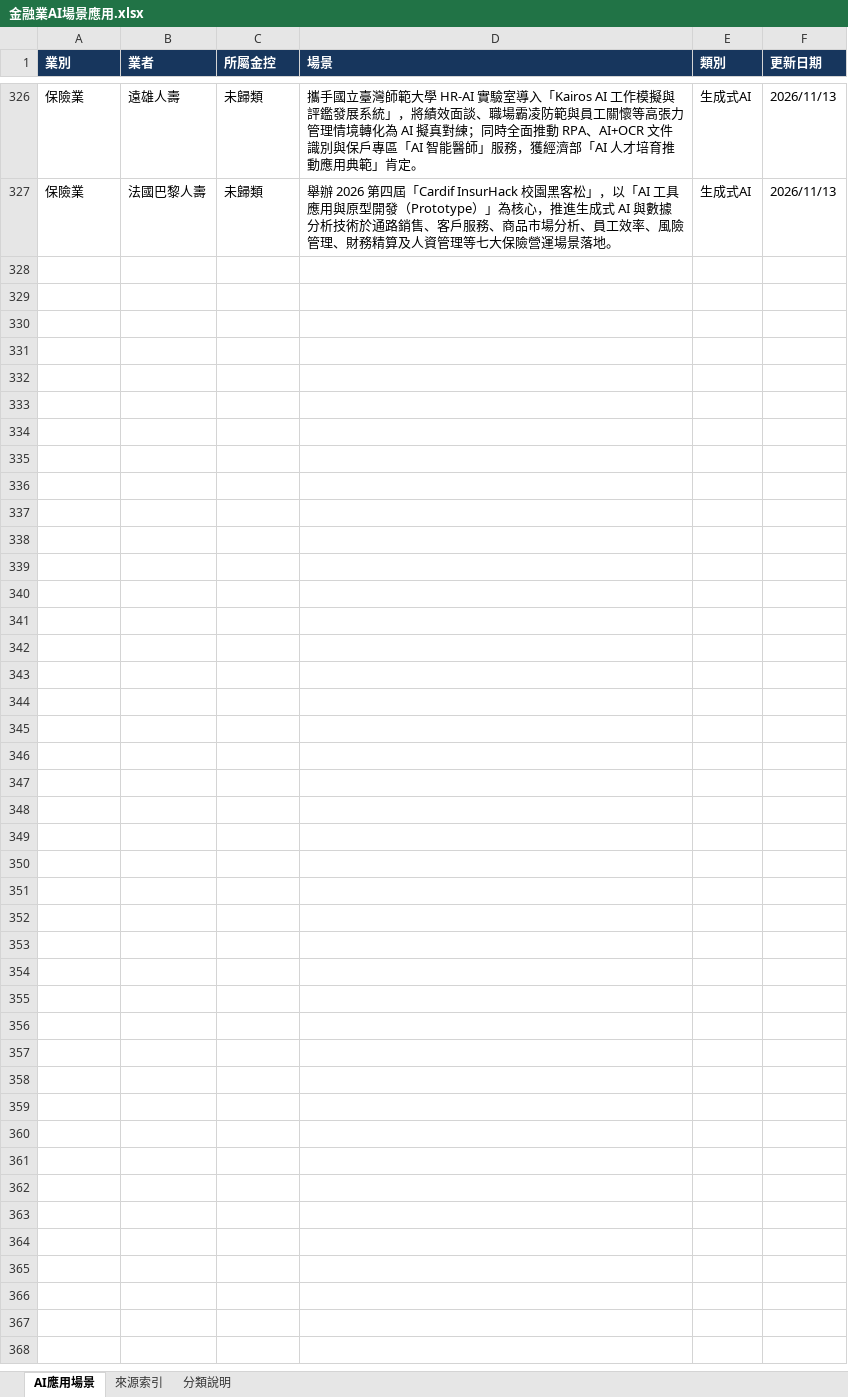
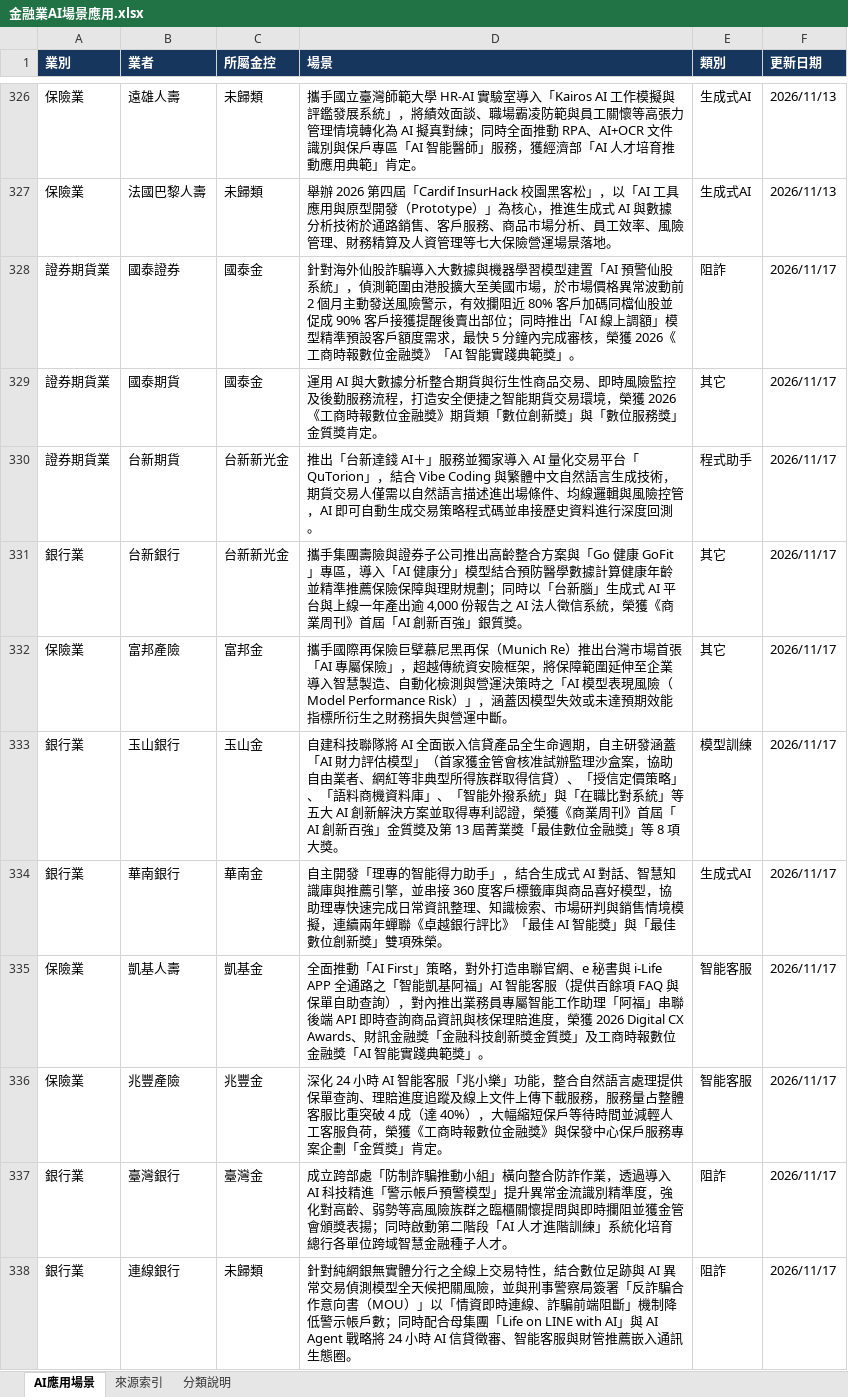
Before and after one commit to dewey1204/tw-financial-ai-race, an Excel workbook: 金融業AI場景應用.xlsx, sheet AI應用場景, drawn as a sheet; only a part is shown, gaps mark what is left out; values as stored, in another font and other column widths than the file's, no borders; table styles not drawn; the diff names each change by its address in the sheet, - before the commit and + after, or states it on an @@ line.

```diff
--- a/金融業AI場景應用.xlsx (sheet AI應用場景)
+++ b/金融業AI場景應用.xlsx (sheet AI應用場景)
+row 328: 證券期貨業 | 國泰證券 | 國泰金 | 針對海外仙股詐騙導入大數據與機器學習模型建置「AI 預警仙股系統」，偵測範圍由港股擴大至美國市場，於市場價格異常波動前 2 個月主動發送風險警示，有效攔阻近 80% 客戶加碼同檔仙股並促成 90% 客戶接獲提醒後賣出部位；同時推出「AI 線上調額」模型精準預設客戶額度需求，最快 5 分鐘內完成審核，榮獲 2026《工商時報數位金融獎》「AI 智能實踐典範獎」。 | 阻詐 | 2026/11/17
+row 329: 證券期貨業 | 國泰期貨 | 國泰金 | 運用 AI 與大數據分析整合期貨與衍生性商品交易、即時風險監控及後勤服務流程，打造安全便捷之智能期貨交易環境，榮獲 2026《工商時報數位金融獎》期貨類「數位創新獎」與「數位服務獎」金質獎肯定。 | 其它 | 2026/11/17
+row 330: 證券期貨業 | 台新期貨 | 台新新光金 | 推出「台新達錢 AI＋」服務並獨家導入 AI 量化交易平台「QuTorion」，結合 Vibe Coding 與繁體中文自然語言生成技術，期貨交易人僅需以自然語言描述進出場條件、均線邏輯與風險控管，AI 即可自動生成交易策略程式碼並串接歷史資料進行深度回測。 | 程式助手 | 2026/11/17
+row 331: 銀行業 | 台新銀行 | 台新新光金 | 攜手集團壽險與證券子公司推出高齡整合方案與「Go 健康 GoFit」專區，導入「AI 健康分」模型結合預防醫學數據計算健康年齡並精準推薦保險保障與理財規劃；同時以「台新腦」生成式 AI 平台與上線一年產出逾 4,000 份報告之 AI 法人徵信系統，榮獲《商業周刊》首屆「AI 創新百強」銀質獎。 | 其它 | 2026/11/17
+row 332: 保險業 | 富邦產險 | 富邦金 | 攜手國際再保險巨擘慕尼黑再保（Munich Re）推出台灣市場首張「AI 專屬保險」，超越傳統資安險框架，將保障範圍延伸至企業導入智慧製造、自動化檢測與營運決策時之「AI 模型表現風險（Model Performance Risk）」，涵蓋因模型失效或未達預期效能指標所衍生之財務損失與營運中斷。 | 其它 | 2026/11/17
+row 333: 銀行業 | 玉山銀行 | 玉山金 | 自建科技聯隊將 AI 全面嵌入信貸產品全生命週期，自主研發涵蓋「AI 財力評估模型」（首家獲金管會核准試辦監理沙盒案，協助自由業者、網紅等非典型所得族群取得信貸）、「授信定價策略」、「語料商機資料庫」、「智能外撥系統」與「在職比對系統」等五大 AI 創新解決方案並取得專利認證，榮獲《商業周刊》首屆「AI 創新百強」金質獎及第 13 屆菁業獎「最佳數位金融獎」等 8 項大獎。 | 模型訓練 | 2026/11/17
+row 334: 銀行業 | 華南銀行 | 華南金 | 自主開發「理專的智能得力助手」，結合生成式 AI 對話、智慧知識庫與推薦引擎，並串接 360 度客戶標籤庫與商品喜好模型，協助理專快速完成日常資訊整理、知識檢索、市場研判與銷售情境模擬，連續兩年蟬聯《卓越銀行評比》「最佳 AI 智能獎」與「最佳數位創新獎」雙項殊榮。 | 生成式AI | 2026/11/17
+row 335: 保險業 | 凱基人壽 | 凱基金 | 全面推動「AI First」策略，對外打造串聯官網、e 秘書與 i-Life APP 全通路之「智能凱基阿福」AI 智能客服（提供百餘項 FAQ 與保單自助查詢），對內推出業務員專屬智能工作助理「阿福」串聯後端 API 即時查詢商品資訊與核保理賠進度，榮獲 2026 Digital CX Awards、財訊金融獎「金融科技創新獎金質獎」及工商時報數位金融獎「AI 智能實踐典範獎」。 | 智能客服 | 2026/11/17
+row 336: 保險業 | 兆豐產險 | 兆豐金 | 深化 24 小時 AI 智能客服「兆小樂」功能，整合自然語言處理提供保單查詢、理賠進度追蹤及線上文件上傳下載服務，服務量占整體客服比重突破 4 成（達 40%），大幅縮短保戶等待時間並減輕人工客服負荷，榮獲《工商時報數位金融獎》與保發中心保戶服務專案企劃「金質獎」肯定。 | 智能客服 | 2026/11/17
+row 337: 銀行業 | 臺灣銀行 | 臺灣金 | 成立跨部處「防制詐騙推動小組」橫向整合防詐作業，透過導入 AI 科技精進「警示帳戶預警模型」提升異常金流識別精準度，強化對高齡、弱勢等高風險族群之臨櫃關懷提問與即時攔阻並獲金管會頒獎表揚；同時啟動第二階段「AI 人才進階訓練」系統化培育總行各單位跨域智慧金融種子人才。 | 阻詐 | 2026/11/17
+row 338: 銀行業 | 連線銀行 | 未歸類 | 針對純網銀無實體分行之全線上交易特性，結合數位足跡與 AI 異常交易偵測模型全天候把關風險，並與刑事警察局簽署「反詐騙合作意向書（MOU）」以「情資即時連線、詐騙前端阻斷」機制降低警示帳戶數；同時配合母集團「Life on LINE with AI」與 AI Agent 戰略將 24 小時 AI 信貸徵審、智能客服與財管推薦嵌入通訊生態圈。 | 阻詐 | 2026/11/17
```
Also changed, not shown: sheet 來源索引, 1 other file.
